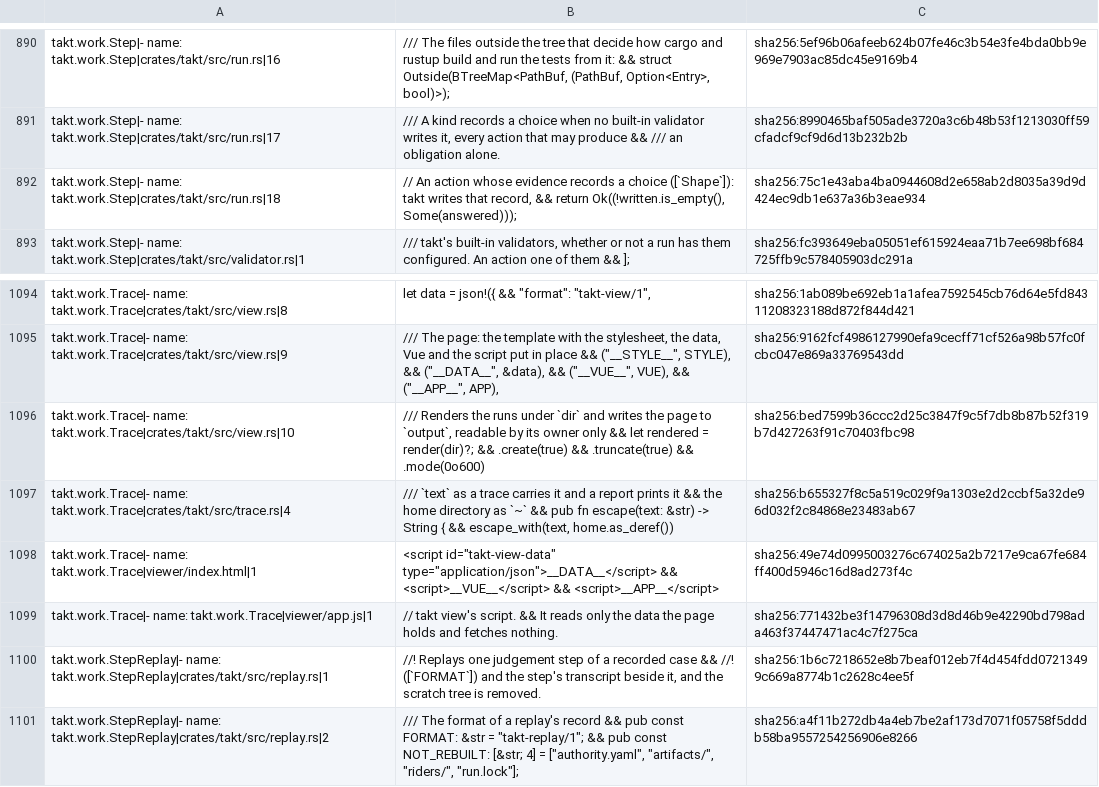
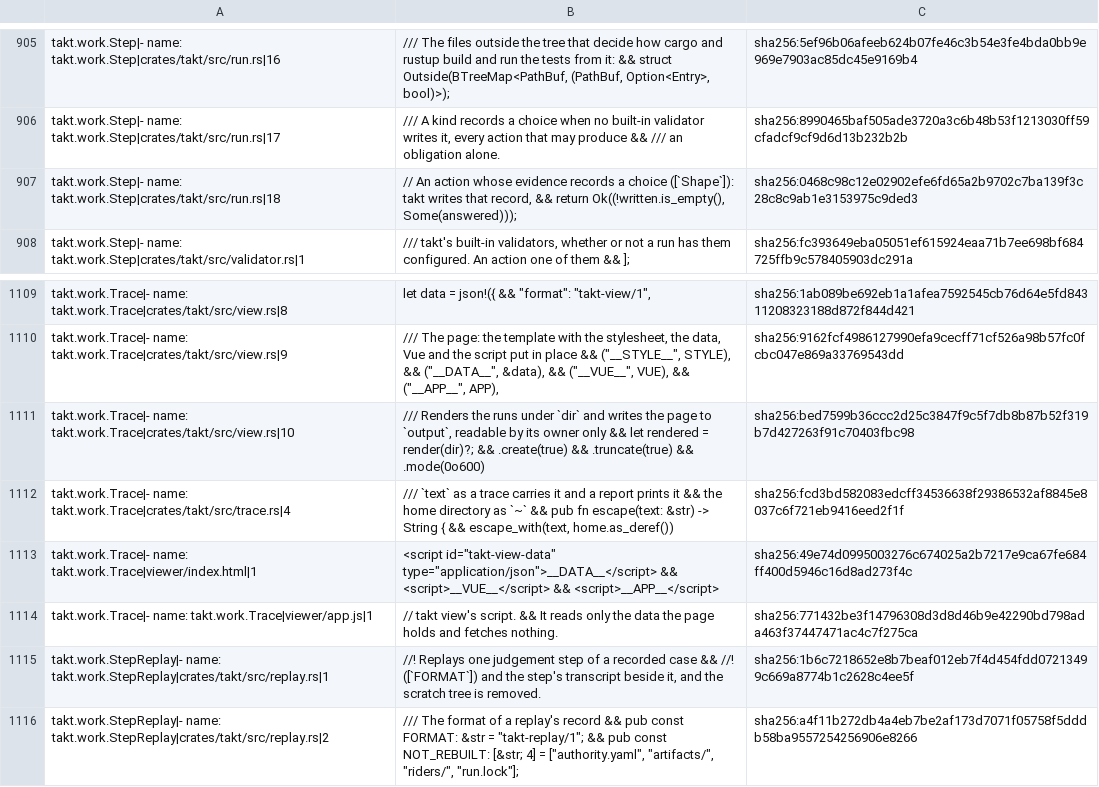
Before and after one commit to beyond10x/takt, a TSV file: ess/domains/takt.citations.tsv, drawn as a sheet; only a part is shown, gaps mark what is left out; the diff covers the shown part only.

```diff
--- a/ess/domains/takt.citations.tsv
+++ b/ess/domains/takt.citations.tsv
@@ -898,3 +913,3 @@ takt.work.Step|- name: takt.work.Step|crates/takt/src/run.rs|16	/// The files ou
 takt.work.Step|- name: takt.work.Step|crates/takt/src/run.rs|17	/// A kind records a choice when no built-in validator writes it, every action that may produce && /// an obligation alone.	sha256:8990465baf505ade3720a3c6b48b53f1213030ff59cfadcf9cf9d6d13b232b2b
-takt.work.Step|- name: takt.work.Step|crates/takt/src/run.rs|18	// An action whose evidence records a choice ([`Shape`]): takt writes that record, && return Ok((!written.is_empty(), Some(answered)));	sha256:75c1e43aba4ba0944608d2e658ab2d8035a39d9d424ec9db1e637a36b3eae934
+takt.work.Step|- name: takt.work.Step|crates/takt/src/run.rs|18	// An action whose evidence records a choice ([`Shape`]): takt writes that record, && return Ok((!written.is_empty(), Some(answered)));	sha256:0468c98c12e02902efe6fd65a2b9702c7ba139f3c28c8c9ab1e3153975c9ded3
 takt.work.Step|- name: takt.work.Step|crates/takt/src/validator.rs|1	/// takt's built-in validators, whether or not a run has them configured. An action one of them && ];	sha256:fc393649eba05051ef615924eaa71b7ee698bf684725ffb9c578405903dc291a
@@ -1103,3 +1118,3 @@ takt.work.Trace|- name: takt.work.Trace|crates/takt/src/view.rs|9	/// The page:
 takt.work.Trace|- name: takt.work.Trace|crates/takt/src/view.rs|10	/// Renders the runs under `dir` and writes the page to `output`, readable by its owner only && let rendered = render(dir)?; && .create(true) && .truncate(true) && .mode(0o600)	sha256:bed7599b36ccc2d25c3847f9c5f7db8b87b52f319b7d427263f91c70403fbc98
-takt.work.Trace|- name: takt.work.Trace|crates/takt/src/trace.rs|4	/// `text` as a trace carries it and a report prints it && the home directory as `~` && pub fn escape(text: &str) -> String { && escape_with(text, home.as_deref())	sha256:b655327f8c5a519c029f9a1303e2d2ccbf5a32de96d032f2c84868e23483ab67
+takt.work.Trace|- name: takt.work.Trace|crates/takt/src/trace.rs|4	/// `text` as a trace carries it and a report prints it && the home directory as `~` && pub fn escape(text: &str) -> String { && escape_with(text, home.as_deref())	sha256:fcd3bd582083edcff34536638f29386532af8845e8037c6f721eb9416eed2f1f
 takt.work.Trace|- name: takt.work.Trace|viewer/index.html|1	<script id="takt-view-data" type="application/json">__DATA__</script> && <script>__VUE__</script> && <script>__APP__</script>	sha256:49e74d0995003276c674025a2b7217e9ca67fe684ff400d5946c16d8ad273f4c
```
Also changed, not shown: 15 added rows and 6 edited cells elsewhere in this file, 8 other files.
